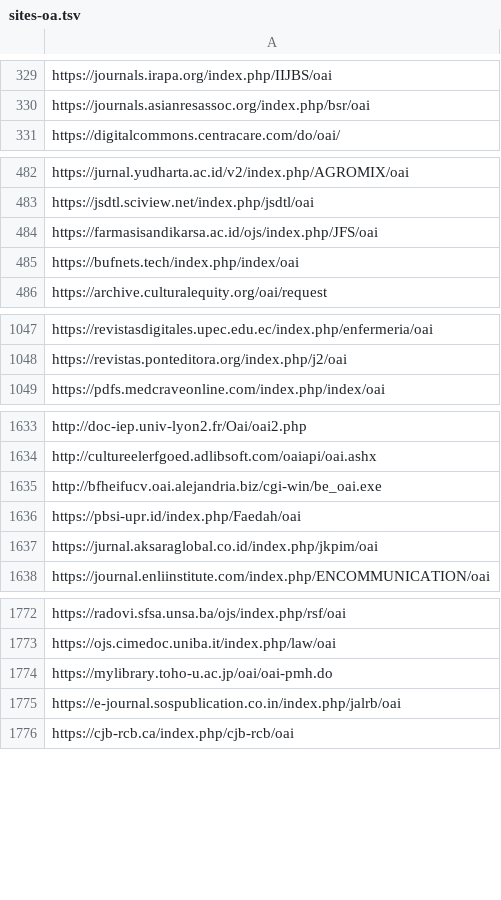
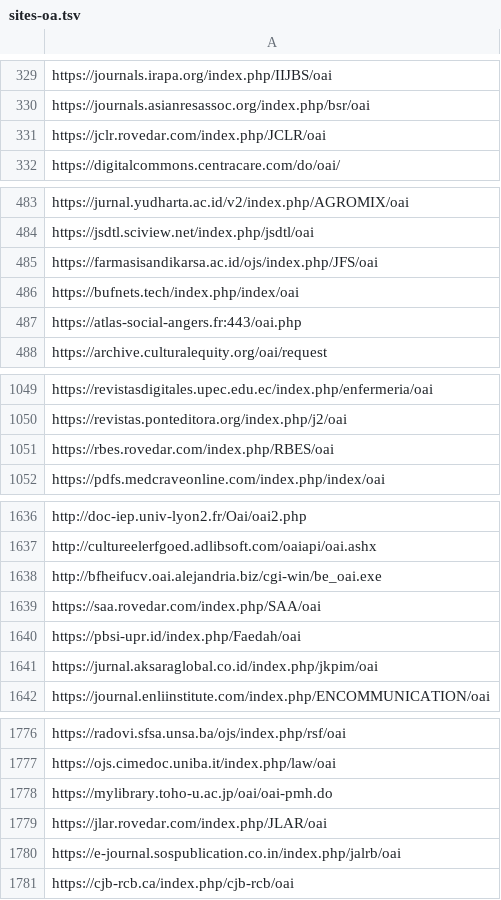
Before and after one commit to miku/metha, a TSV file: contrib/sites-oa.tsv, drawn as a sheet; only a part is shown, gaps mark what is left out; the diff covers the shown part only.

Commit message:
update sites

```diff
--- a/contrib/sites-oa.tsv
+++ b/contrib/sites-oa.tsv
@@ -330,2 +330,3 @@ https://journals.irapa.org/index.php/IIJBS/oai
 https://journals.asianresassoc.org/index.php/bsr/oai
+https://jclr.rovedar.com/index.php/JCLR/oai
 https://digitalcommons.centracare.com/do/oai/
@@ -485,2 +486,3 @@ https://farmasisandikarsa.ac.id/ojs/index.php/JFS/oai
 https://bufnets.tech/index.php/index/oai
+https://atlas-social-angers.fr:443/oai.php
 https://archive.culturalequity.org/oai/request
@@ -1048,2 +1050,3 @@ https://revistasdigitales.upec.edu.ec/index.php/enfermeria/oai
 https://revistas.ponteditora.org/index.php/j2/oai
+https://rbes.rovedar.com/index.php/RBES/oai
 https://pdfs.medcraveonline.com/index.php/index/oai
@@ -1635,2 +1638,3 @@ http://cultureelerfgoed.adlibsoft.com/oaiapi/oai.ashx
 http://bfheifucv.oai.alejandria.biz/cgi-win/be_oai.exe
+https://saa.rovedar.com/index.php/SAA/oai
 https://pbsi-upr.id/index.php/Faedah/oai
@@ -1774,2 +1778,3 @@ https://ojs.cimedoc.uniba.it/index.php/law/oai
 https://mylibrary.toho-u.ac.jp/oai/oai-pmh.do
+https://jlar.rovedar.com/index.php/JLAR/oai
 https://e-journal.sospublication.co.in/index.php/jalrb/oai
```
Also changed, not shown: 11 added rows elsewhere in this file, 1 other file.
